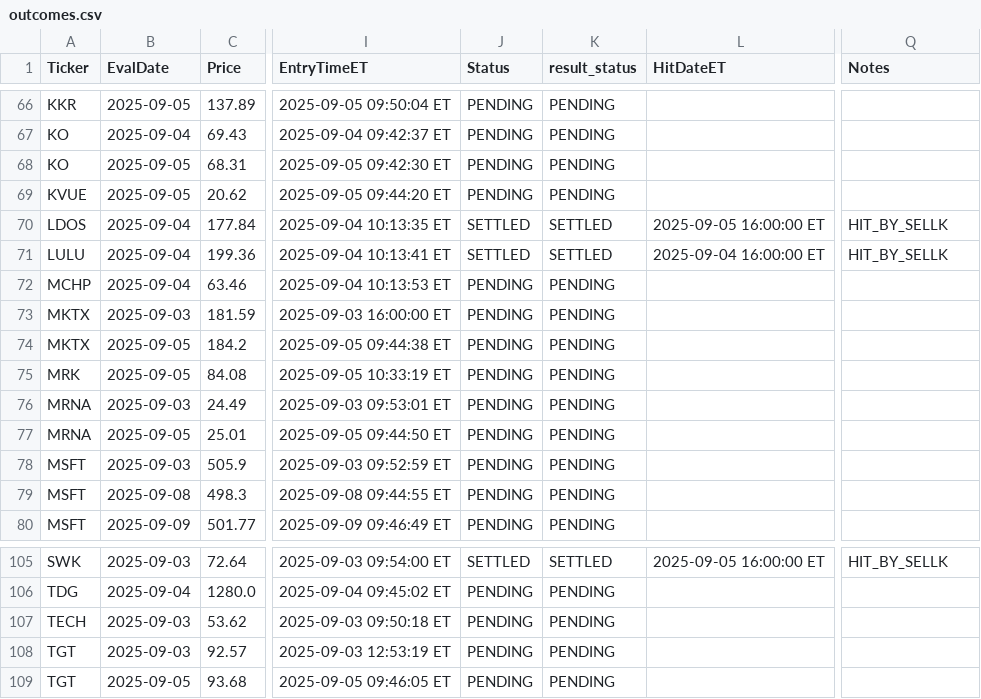
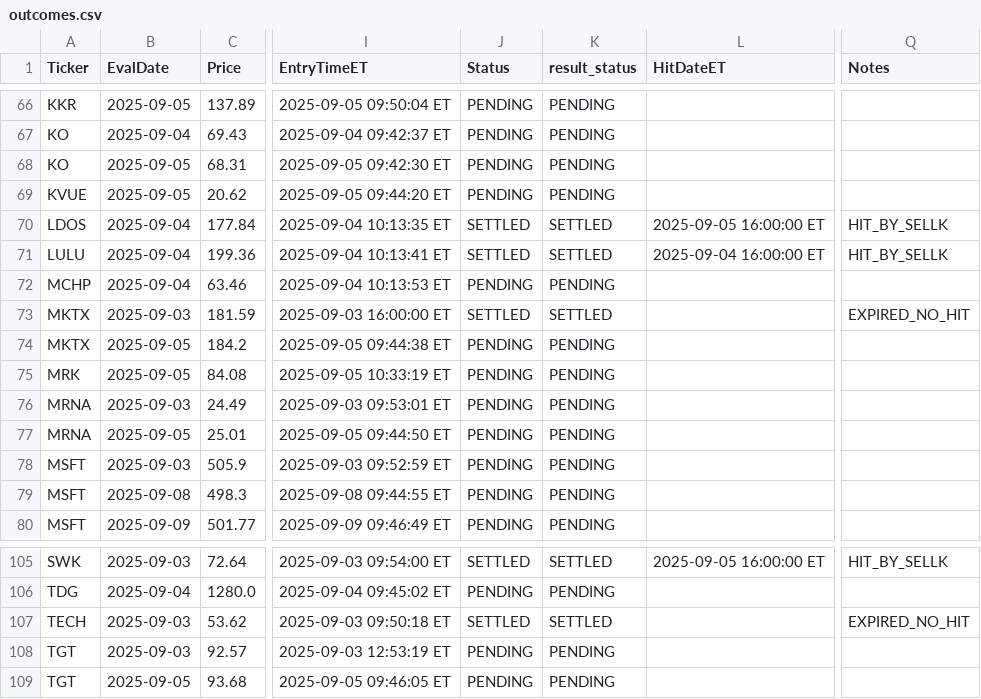
Before and after one commit to jovanpost/sp500scn, a CSV file: data/history/outcomes.csv, drawn as a sheet; only a part is shown, gaps mark what is left out; the diff covers the shown part only; the diff names each change by its address in the sheet, - before the commit and + after, or states it on an @@ line.

```diff
--- a/data/history/outcomes.csv
+++ b/data/history/outcomes.csv
-J73 (Status): PENDING
+J73 (Status): SETTLED
-K73 (result_status): PENDING
+K73 (result_status): SETTLED
-Q73 (Notes): (empty)
+Q73 (Notes): EXPIRED_NO_HIT
-J107 (Status): PENDING
+J107 (Status): SETTLED
-K107 (result_status): PENDING
+K107 (result_status): SETTLED
-Q107 (Notes): (empty)
+Q107 (Notes): EXPIRED_NO_HIT
```
Also changed, not shown: 33 edited cells elsewhere in this file.
